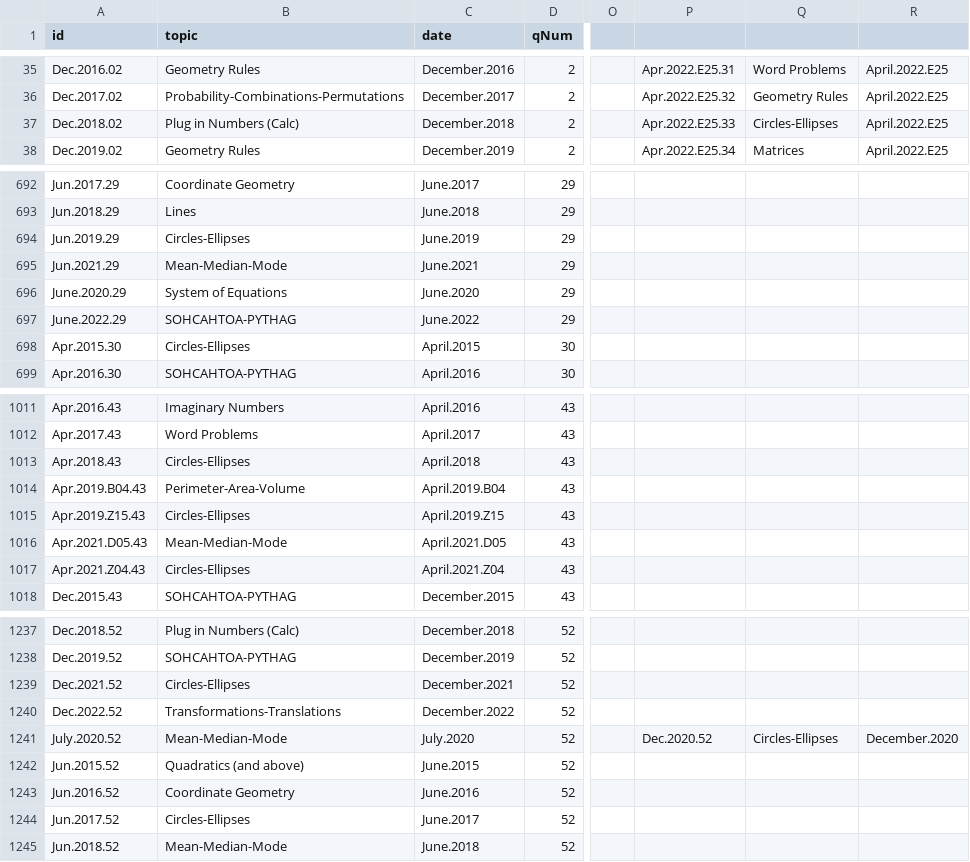
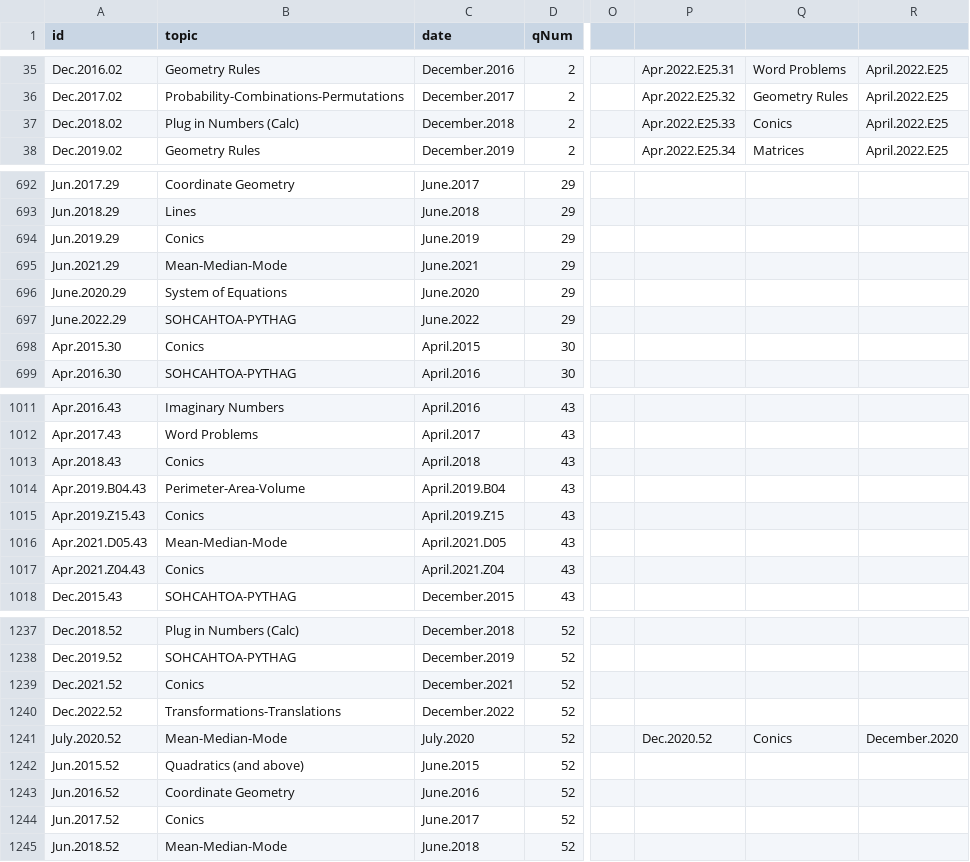
Before and after one commit to bryant-vu/ACT, a CSV file: data/mathv2.csv, drawn as a sheet; only a part is shown, gaps mark what is left out; the diff covers the shown part only; the diff names each change by its address in the sheet, - before the commit and + after, or states it on an @@ line.

Commit message:
update conics

```diff
--- a/data/mathv2.csv
+++ b/data/mathv2.csv
-Q37: Circles-Ellipses
+Q37: Conics
-B694 (topic): Circles-Ellipses
+B694 (topic): Conics
-B698 (topic): Circles-Ellipses
+B698 (topic): Conics
-B1013 (topic): Circles-Ellipses
+B1013 (topic): Conics
-B1015 (topic): Circles-Ellipses
+B1015 (topic): Conics
-B1017 (topic): Circles-Ellipses
+B1017 (topic): Conics
-B1239 (topic): Circles-Ellipses
+B1239 (topic): Conics
-Q1241: Circles-Ellipses
+Q1241: Conics
-B1244 (topic): Circles-Ellipses
+B1244 (topic): Conics
```
Also changed, not shown: 41 edited cells elsewhere in this file, 1 other file.
